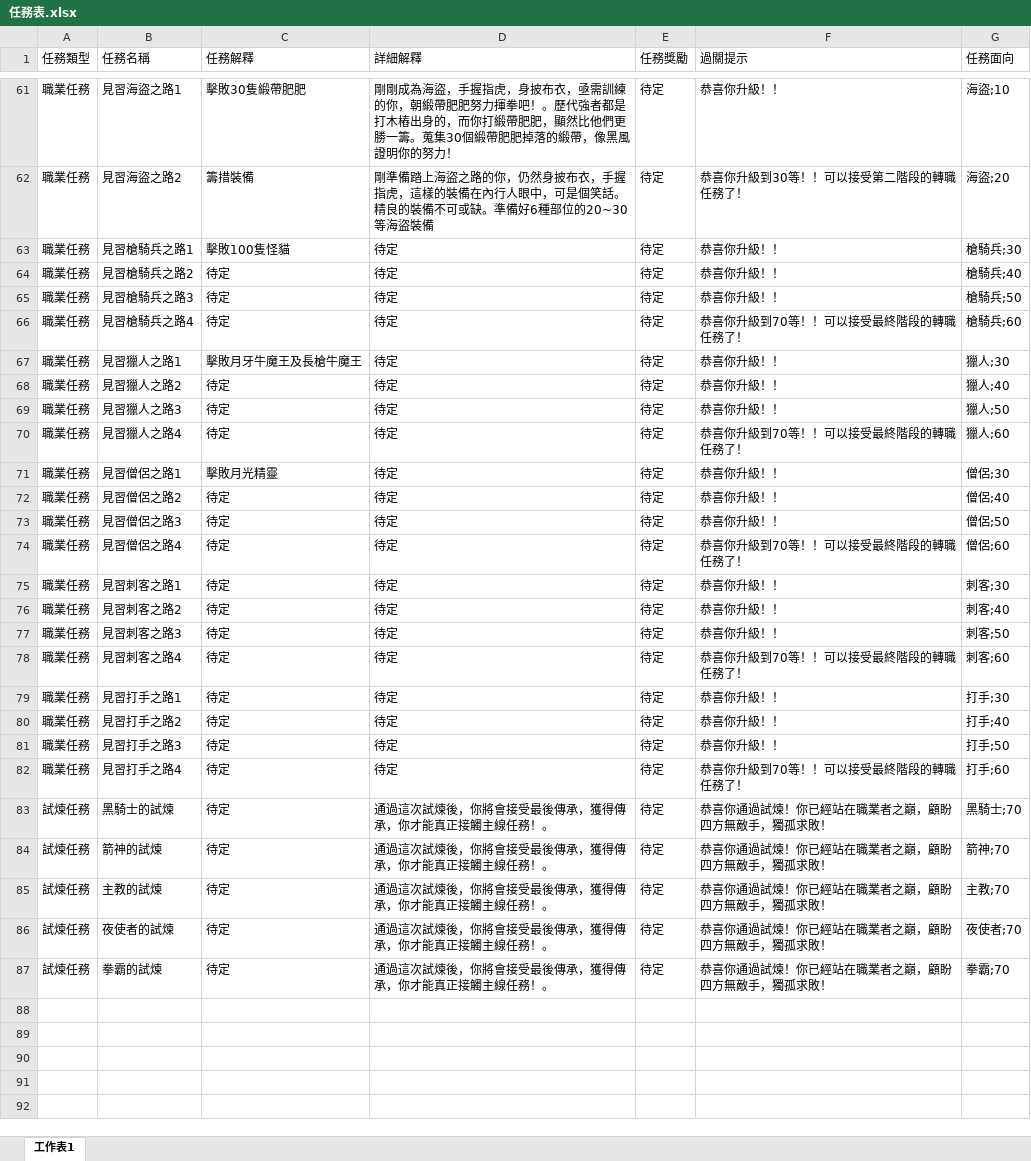
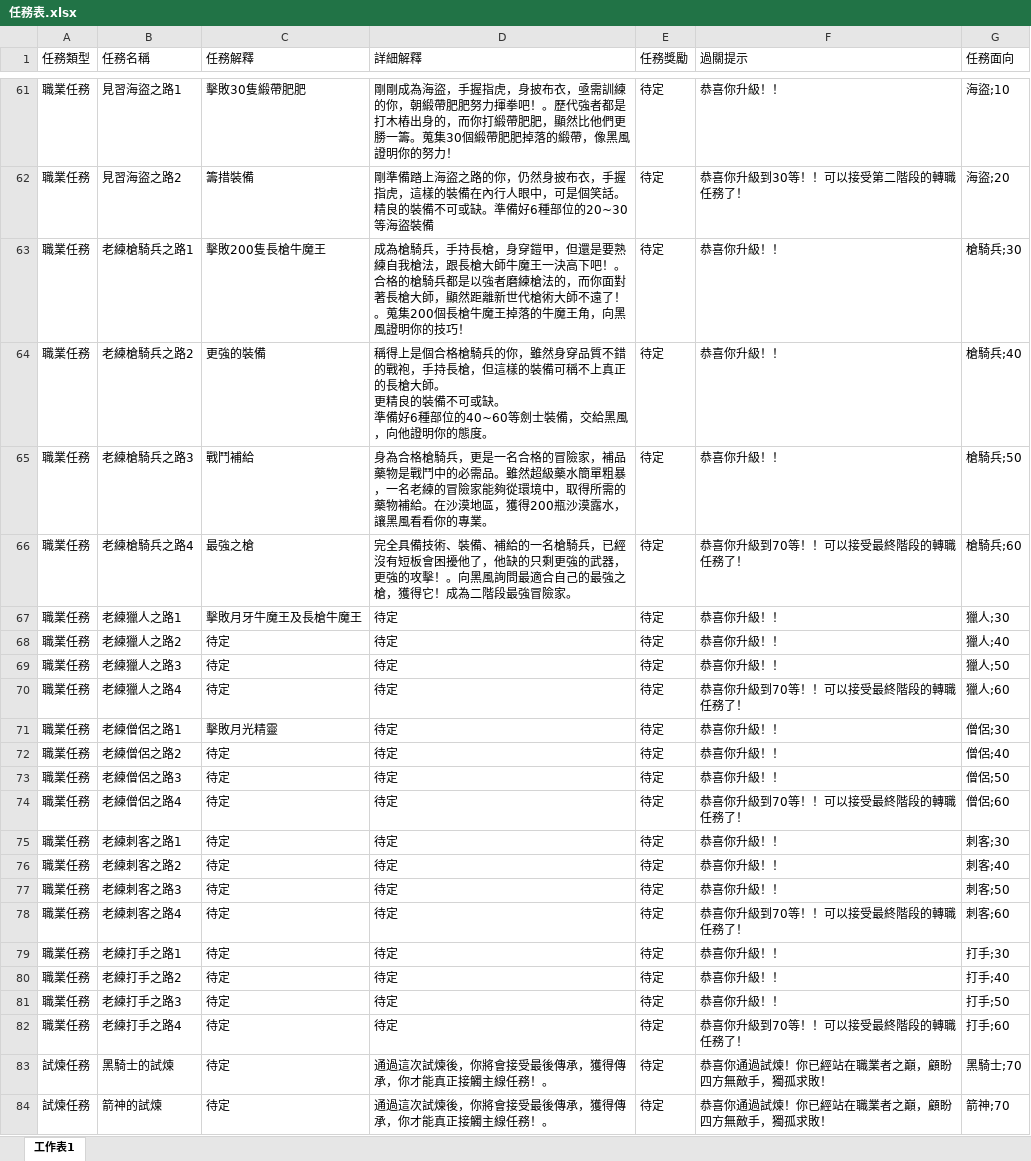
Before and after one commit to Kchoen/QuestSystem, an Excel workbook: 任務表.xlsx, sheet 工作表1, drawn as a sheet; only a part is shown, gaps mark what is left out; the shorter side is filled out with more unchanged rows; values as stored, in another font and other column widths than the file's, no borders; ↵ is a line break in a cell; the diff names each change by its address in the sheet, - before the commit and + after, or states it on an @@ line.

```diff
--- a/任務表.xlsx (sheet 工作表1)
+++ b/任務表.xlsx (sheet 工作表1)
-B63 (任務名稱): 見習槍騎兵之路1
+B63 (任務名稱): 老練槍騎兵之路1
-C63 (任務解釋): 擊敗100隻怪貓
+C63 (任務解釋): 擊敗200隻長槍牛魔王
-D63 (詳細解釋): 待定
+D63 (詳細解釋): 成為槍騎兵，手持長槍，身穿鎧甲，但還是要熟練自我槍法，跟長槍大師牛魔王一決高下吧！。 合格的槍騎兵都是以強者磨練槍法的，而你面對著長槍大師，顯然距離新世代槍術大師不遠了！ 。蒐集200個長槍牛魔王掉落的牛魔王角，向黑風證明你的技巧！
-B64 (任務名稱): 見習槍騎兵之路2
+B64 (任務名稱): 老練槍騎兵之路2
-C64 (任務解釋): 待定
+C64 (任務解釋): 更強的裝備
-D64 (詳細解釋): 待定
+D64 (詳細解釋): 稱得上是個合格槍騎兵的你，雖然身穿品質不錯的戰袍，手持長槍，但這樣的裝備可稱不上真正的長槍大師。 ↵ 更精良的裝備不可或缺。 ↵ 準備好6種部位的40~60等劍士裝備，交給黑風，向他證明你的態度。
-B65 (任務名稱): 見習槍騎兵之路3
+B65 (任務名稱): 老練槍騎兵之路3
-C65 (任務解釋): 待定
+C65 (任務解釋): 戰鬥補給
-D65 (詳細解釋): 待定
+D65 (詳細解釋): 身為合格槍騎兵，更是一名合格的冒險家，補品藥物是戰鬥中的必需品。雖然超級藥水簡單粗暴，一名老練的冒險家能夠從環境中，取得所需的藥物補給。在沙漠地區，獲得200瓶沙漠露水，讓黑風看看你的專業。
-B66 (任務名稱): 見習槍騎兵之路4
+B66 (任務名稱): 老練槍騎兵之路4
-C66 (任務解釋): 待定
+C66 (任務解釋): 最強之槍
-D66 (詳細解釋): 待定
+D66 (詳細解釋): 完全具備技術、裝備、補給的一名槍騎兵，已經沒有短板會困擾他了，他缺的只剩更強的武器，更強的攻擊！。向黑風詢問最適合自己的最強之槍，獲得它！成為二階段最強冒險家。
-B67 (任務名稱): 見習獵人之路1
+B67 (任務名稱): 老練獵人之路1
-B68 (任務名稱): 見習獵人之路2
+B68 (任務名稱): 老練獵人之路2
-B69 (任務名稱): 見習獵人之路3
+B69 (任務名稱): 老練獵人之路3
-B70 (任務名稱): 見習獵人之路4
+B70 (任務名稱): 老練獵人之路4
-B71 (任務名稱): 見習僧侶之路1
+B71 (任務名稱): 老練僧侶之路1
-B72 (任務名稱): 見習僧侶之路2
+B72 (任務名稱): 老練僧侶之路2
-B73 (任務名稱): 見習僧侶之路3
+B73 (任務名稱): 老練僧侶之路3
-B74 (任務名稱): 見習僧侶之路4
+B74 (任務名稱): 老練僧侶之路4
-B75 (任務名稱): 見習刺客之路1
+B75 (任務名稱): 老練刺客之路1
-B76 (任務名稱): 見習刺客之路2
+B76 (任務名稱): 老練刺客之路2
-B77 (任務名稱): 見習刺客之路3
+B77 (任務名稱): 老練刺客之路3
-B78 (任務名稱): 見習刺客之路4
+B78 (任務名稱): 老練刺客之路4
-B79 (任務名稱): 見習打手之路1
+B79 (任務名稱): 老練打手之路1
-B80 (任務名稱): 見習打手之路2
+B80 (任務名稱): 老練打手之路2
-B81 (任務名稱): 見習打手之路3
+B81 (任務名稱): 老練打手之路3
-B82 (任務名稱): 見習打手之路4
+B82 (任務名稱): 老練打手之路4
```
Also changed, not shown: 帳密表.xlsx.
